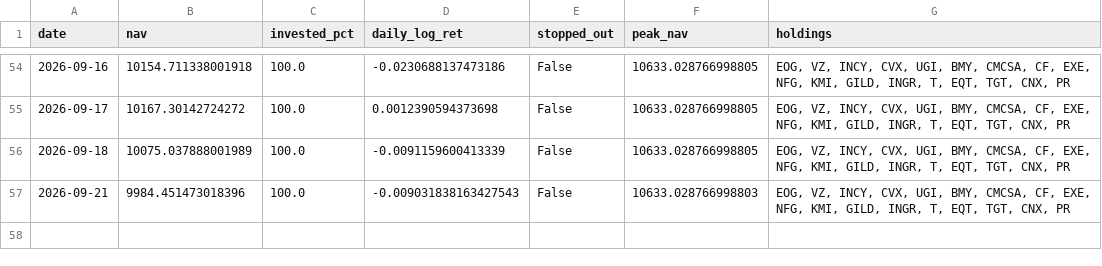
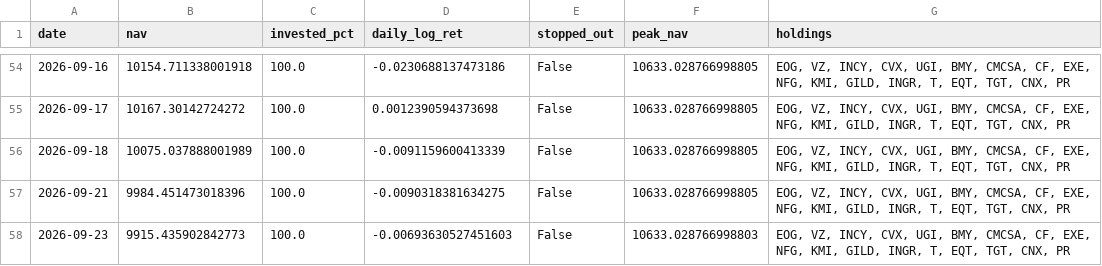
Before and after one commit to Mariokeyrouz/market-dashboard-otp2-paper-trading-, a CSV file: factor_ledger.csv, drawn as a sheet; only a part is shown, gaps mark what is left out.

```diff
--- a/factor_ledger.csv
+++ b/factor_ledger.csv
@@ -56,2 +56,3 @@ date,nav,invested_pct,daily_log_ret,stopped_out,peak_nav,holdings
 2026-09-18,10075.037888001989,100.0,-0.0091159600413339,False,10633.028766998805,"EOG, VZ, INCY, CVX, UGI, BMY, CMCSA, CF, EXE, NFG, KMI, GILD, INGR, T, EQT, TGT, CNX, PR"
-2026-09-21,9984.451473018396,100.0,-0.009031838163427543,False,10633.028766998803,"EOG, VZ, INCY, CVX, UGI, BMY, CMCSA, CF, EXE, NFG, KMI, GILD, INGR, T, EQT, TGT, CNX, PR"
+2026-09-21,9984.451473018396,100.0,-0.0090318381634275,False,10633.028766998805,"EOG, VZ, INCY, CVX, UGI, BMY, CMCSA, CF, EXE, NFG, KMI, GILD, INGR, T, EQT, TGT, CNX, PR"
+2026-09-23,9915.435902842773,100.0,-0.00693630527451603,False,10633.028766998803,"EOG, VZ, INCY, CVX, UGI, BMY, CMCSA, CF, EXE, NFG, KMI, GILD, INGR, T, EQT, TGT, CNX, PR"
```
Also changed, not shown: factor_ledger_AMA.csv, gold_ledger.csv, 8 other files.
